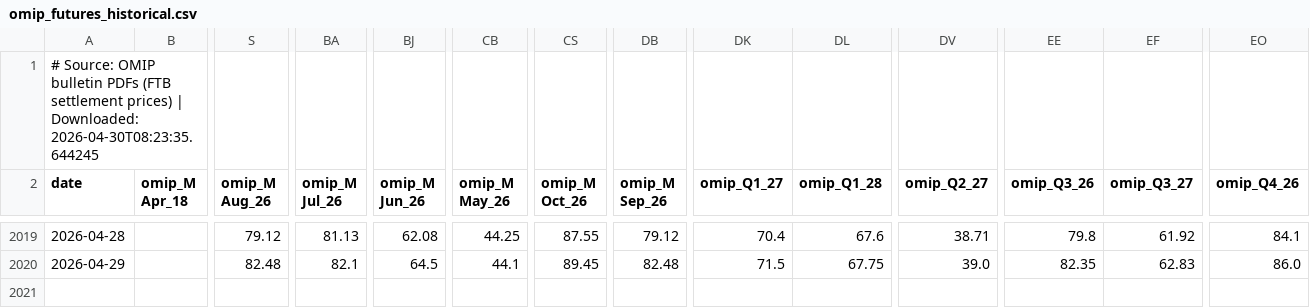
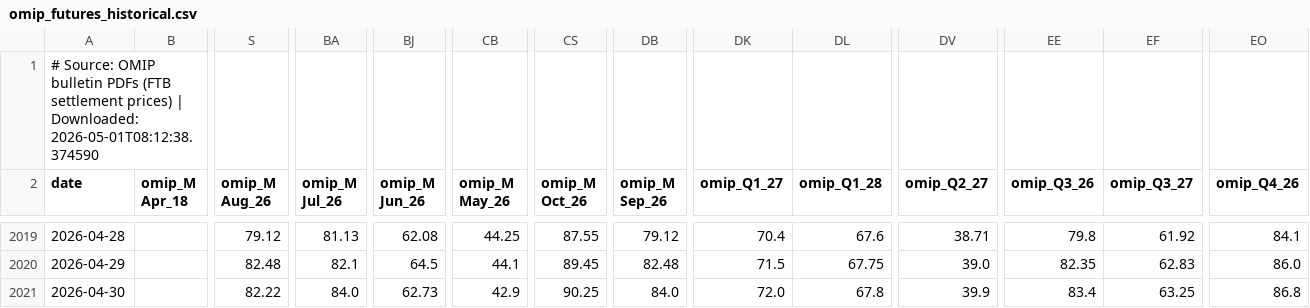
Before and after one commit to sergioolobo/OMIP, a CSV file: scripts/data/raw/omip_futures_historical.csv, drawn as a sheet; only a part is shown, gaps mark what is left out; rows hold the shown columns only; the diff names each change by its address in the sheet, - before the commit and + after, or states it on an @@ line.

```diff
--- a/scripts/data/raw/omip_futures_historical.csv
+++ b/scripts/data/raw/omip_futures_historical.csv
-A1 (date): …| Downloaded: 2026-04-30T08:23:35.644245
+A1 (date): …| Downloaded: 2026-05-01T08:12:38.374590
+row 2021: 2026-04-30 |  | 82.22 | 84.0 | 62.73 | 42.9 | 90.25 | 84.0 | 72.0 | 67.8 | 39.9 | 83.4 | 63.25 | 86.8
```
Also changed, not shown: scripts/data/raw/eua_co2.csv, scripts/data/raw/eurusd.csv, 30 other files.
